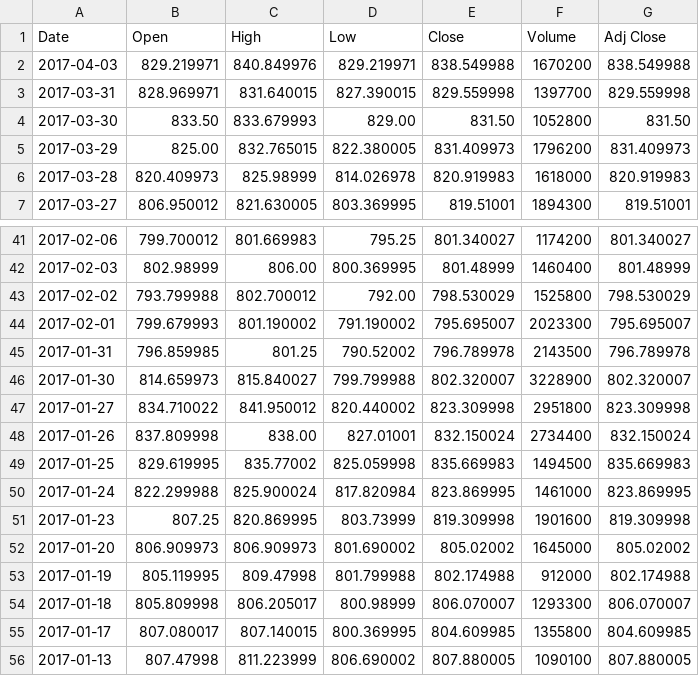
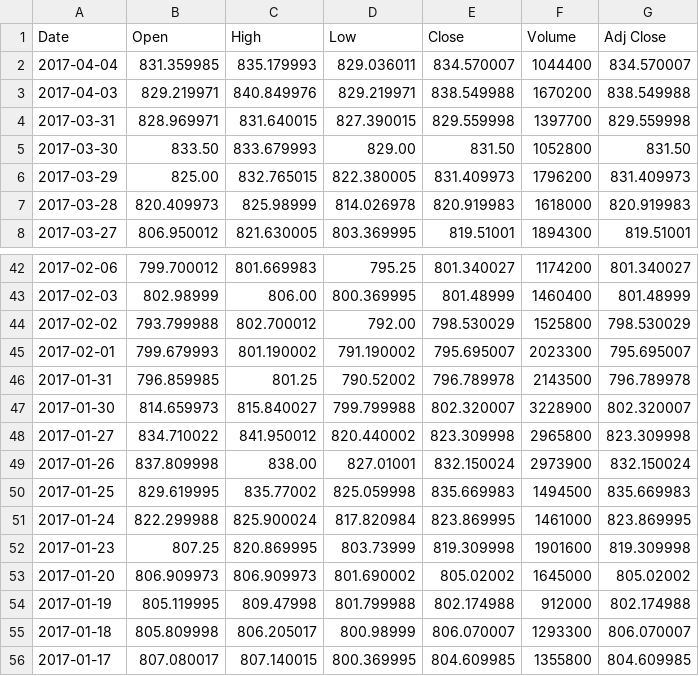
Before and after one commit to ranjitghodke/stockanalysis, a CSV file: csvData.csv, drawn as a sheet; only a part is shown, gaps mark what is left out; the shorter side is filled out with more unchanged rows.

```diff
--- a/csvData.csv
+++ b/csvData.csv
@@ -1,2 +1,3 @@
 Date,Open,High,Low,Close,Volume,Adj Close
+2017-04-04,831.359985,835.179993,829.036011,834.570007,1044400,834.570007
 2017-04-03,829.219971,840.849976,829.219971,838.549988,1670200,838.549988
@@ -46,4 +47,4 @@ Date,Open,High,Low,Close,Volume,Adj Close
 2017-01-30,814.659973,815.840027,799.799988,802.320007,3228900,802.320007
-2017-01-27,834.710022,841.950012,820.440002,823.309998,2951800,823.309998
-2017-01-26,837.809998,838.00,827.01001,832.150024,2734400,832.150024
+2017-01-27,834.710022,841.950012,820.440002,823.309998,2965800,823.309998
+2017-01-26,837.809998,838.00,827.01001,832.150024,2973900,832.150024
 2017-01-25,829.619995,835.77002,825.059998,835.669983,1494500,835.669983
```
Also changed, not shown: 8 other files.
